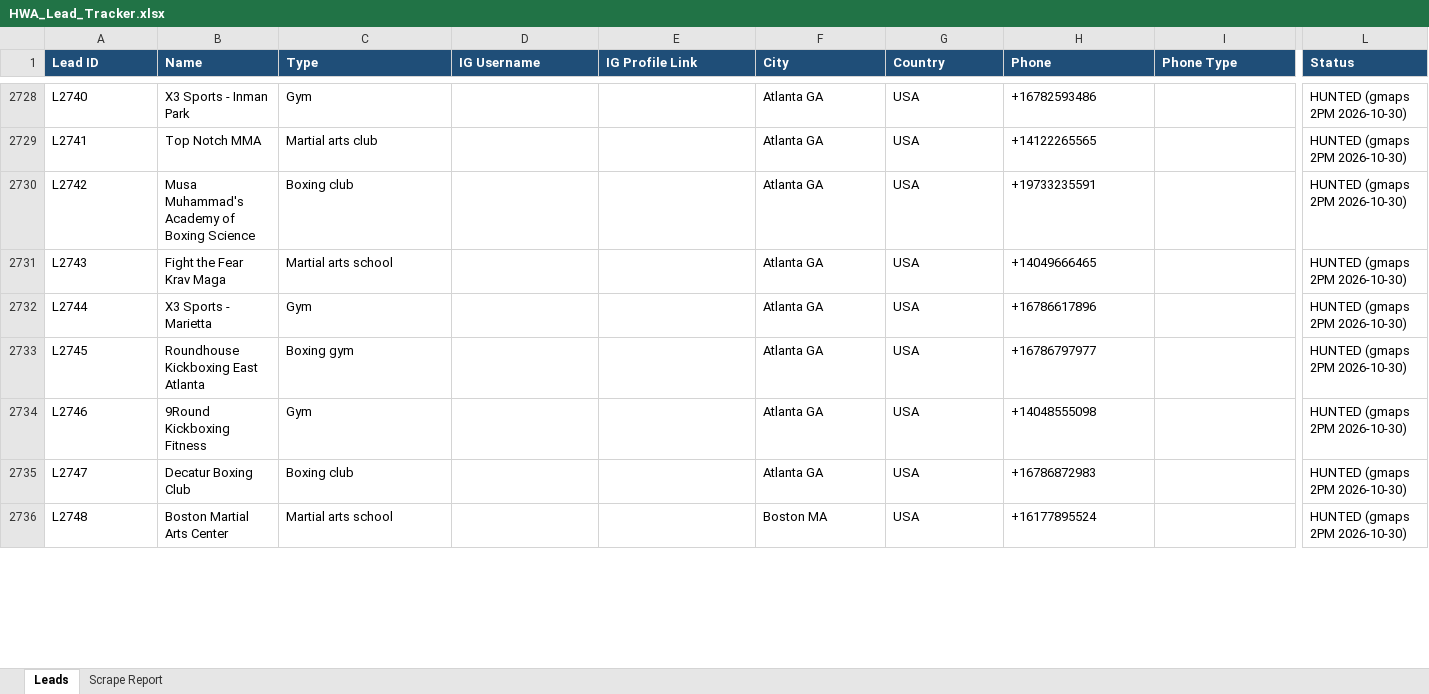
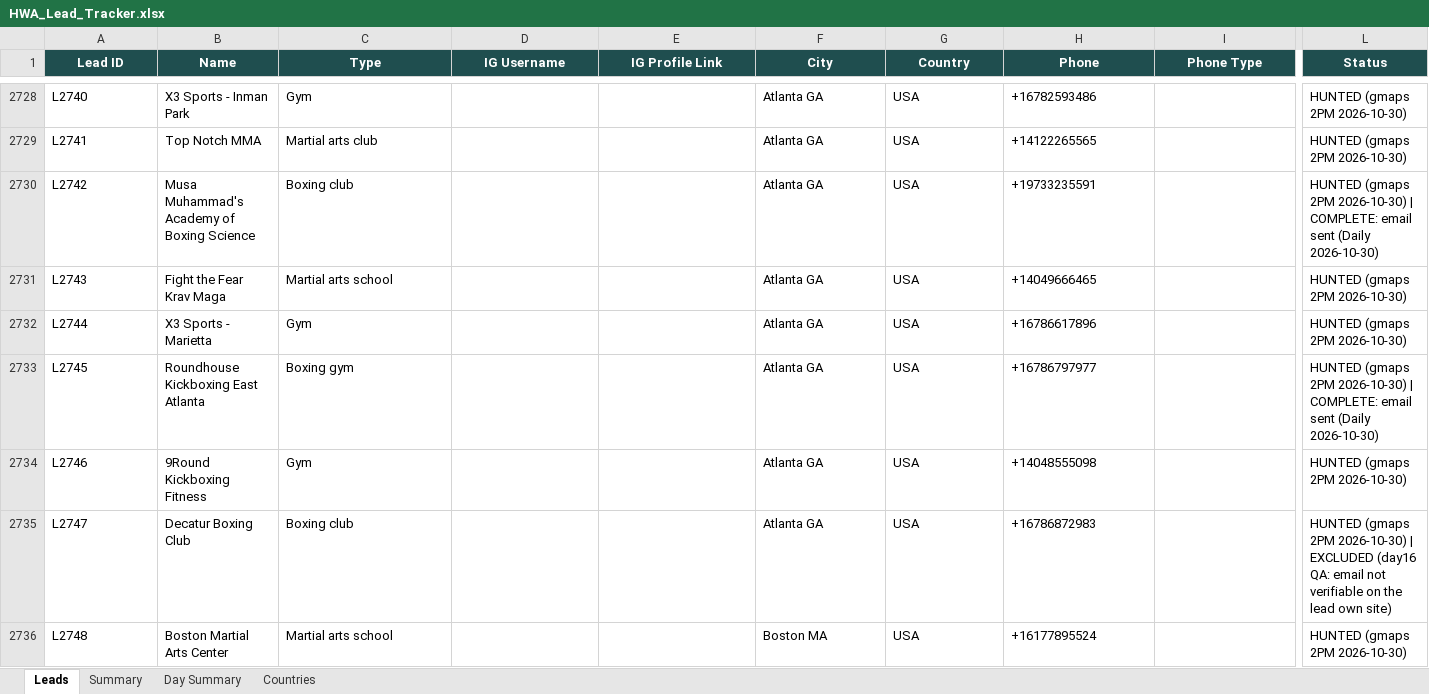
Before and after one commit to hsnwarriorapparel-dot/hsn-business, an Excel workbook: HWA_Lead_Tracker.xlsx, sheet Leads, drawn as a sheet; only a part is shown, gaps mark what is left out; values as stored, in another font and other column widths than the file's, no borders; the diff covers the shown part only; the diff names each change by its address in the sheet, - before the commit and + after, or states it on an @@ line.

Commit message:
morning briefing 2026-10-31: day16 wave topup (20 emails), tracker rebuild, wave_guard watchdog

```diff
--- a/HWA_Lead_Tracker.xlsx (sheet Leads)
+++ b/HWA_Lead_Tracker.xlsx (sheet Leads)
-sheet tab: Scrape Report
+sheet tab: Summary
+sheet tab: Day Summary
+sheet tab: Countries
@@ A1:L1 fill: #1F4E78 → #1F4E4F, alignment: left → center @@
-L2730 (Status): …2PM 2026-10-30)
+L2730 (Status): …2PM 2026-10-30) | COMPLETE: email sent (Daily 2026-10-30)
-L2733 (Status): …2PM 2026-10-30)
+L2733 (Status): …2PM 2026-10-30) | COMPLETE: email sent (Daily 2026-10-30)
-L2735 (Status): …2PM 2026-10-30)
+L2735 (Status): …2PM 2026-10-30) | EXCLUDED (day16 QA: email not verifiable on the lead own site)
```
Also changed, not shown: 105 edited cells and cell formats elsewhere in this sheet, sheet Summary, 1 other file.
